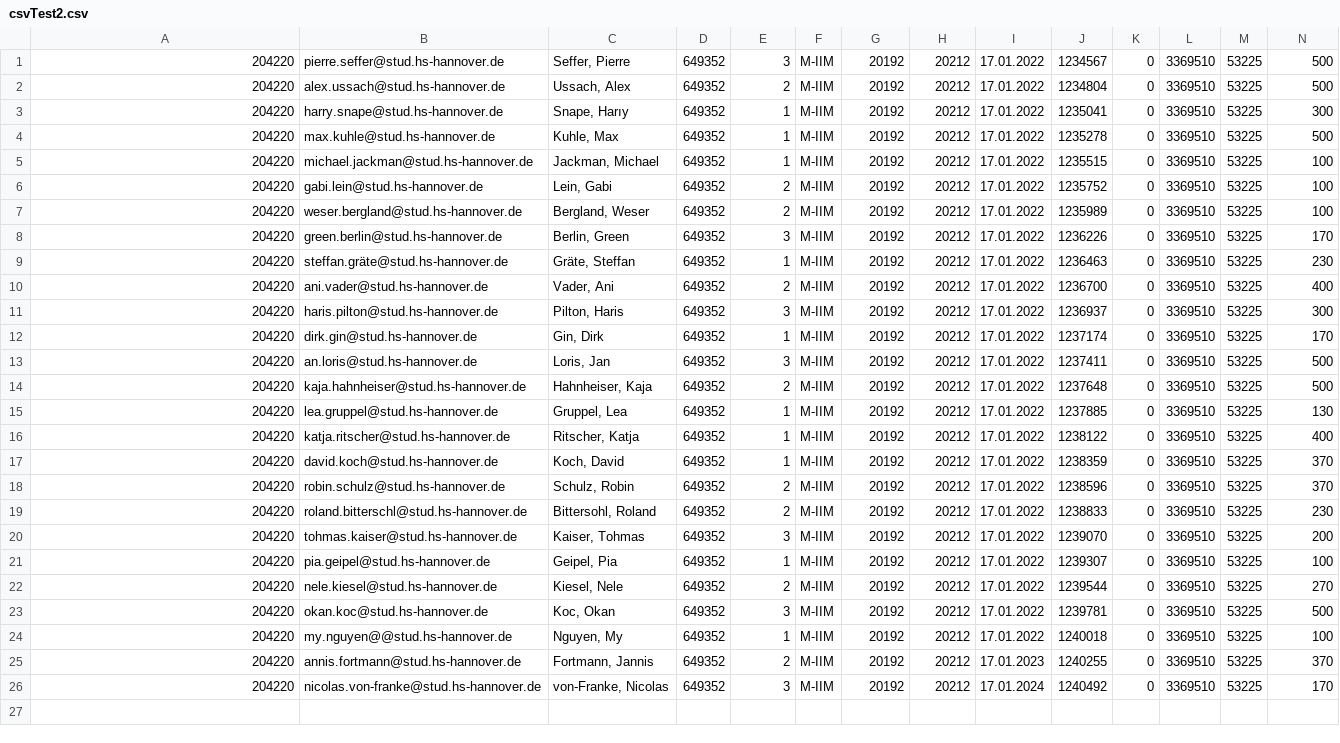
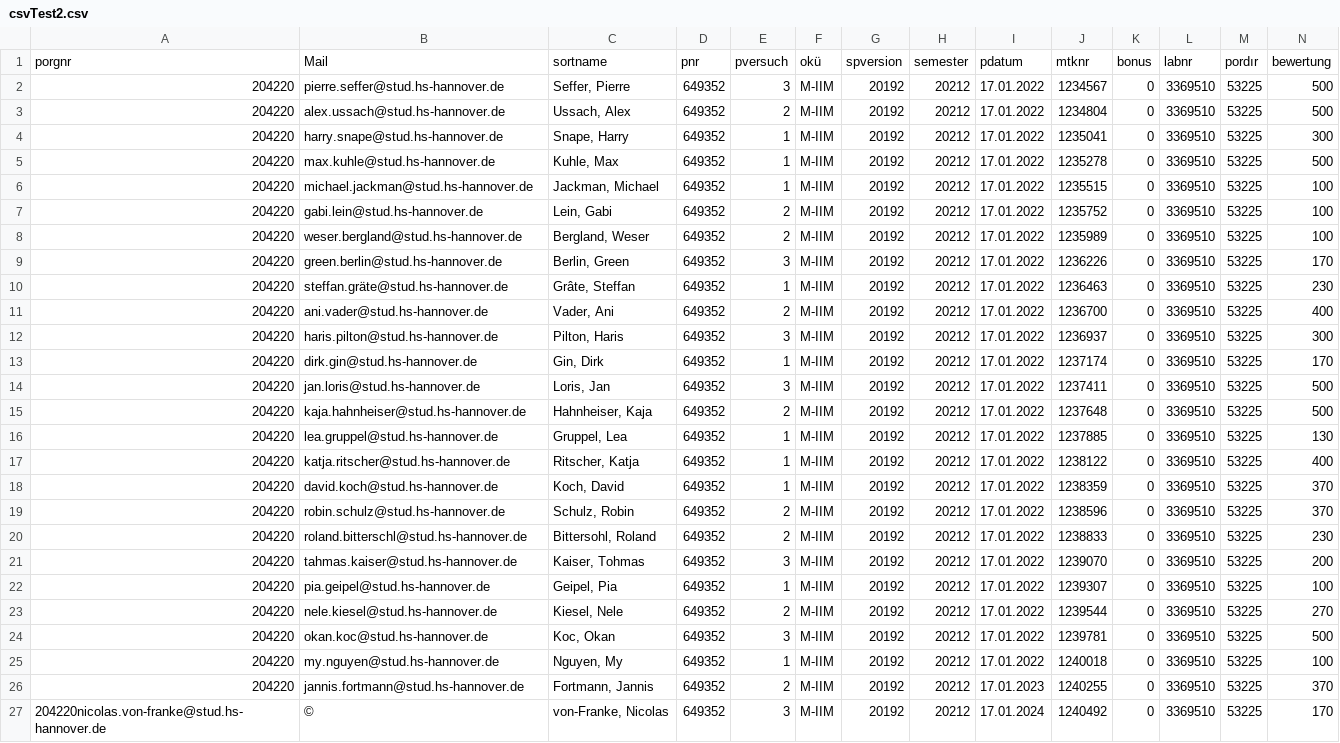
Before and after one commit to Freybier/SoftwareProjektBilderkennung, a CSV file: CSV/csvTest2.csv, drawn as a sheet; only a part is shown; addresses are those after the commit; rows hold the shown columns only; the diff names each change by its address in the sheet, - before the commit and + after, or states it on an @@ line.

```diff
--- a/CSV/csvTest2.csv
+++ b/CSV/csvTest2.csv
+row 1: porgnr | Mail | sortname | pnr | pversuch | okü | spversion | semester | pdatum | mtknr | bonus | labnr | pordır | bewertung
-C4: Snape, Harıy
+C4: Snape, Harry
-C10: Gräte, Steffan
+C10: Grâte, Steffan
-B14: an.loris@stud.hs-hannover.de
+B14: jan.loris@stud.hs-hannover.de
-B21: tohmas.kaiser@stud.hs-hannover.de
+B21: tahmas.kaiser@stud.hs-hannover.de
-B25: my.nguyen@@stud.hs-hannover.de
+B25: my.nguyen@stud.hs-hannover.de
-B26: annis.fortmann@stud.hs-hannover.de
+B26: jannis.fortmann@stud.hs-hannover.de
-A27: 204220
+A27: 204220nicolas.von-franke@stud.hs-hannover.de
-B27: nicolas.von-franke@stud.hs-hannover.de
+B27: ©
```
Also changed, not shown: 8 other files.
